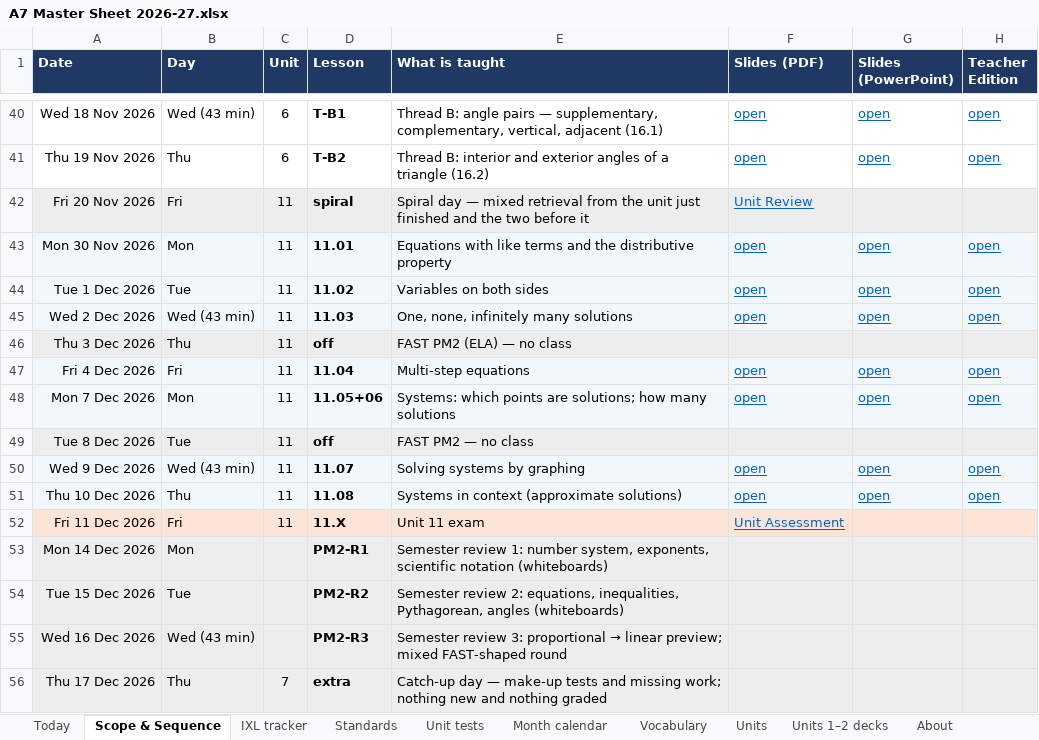
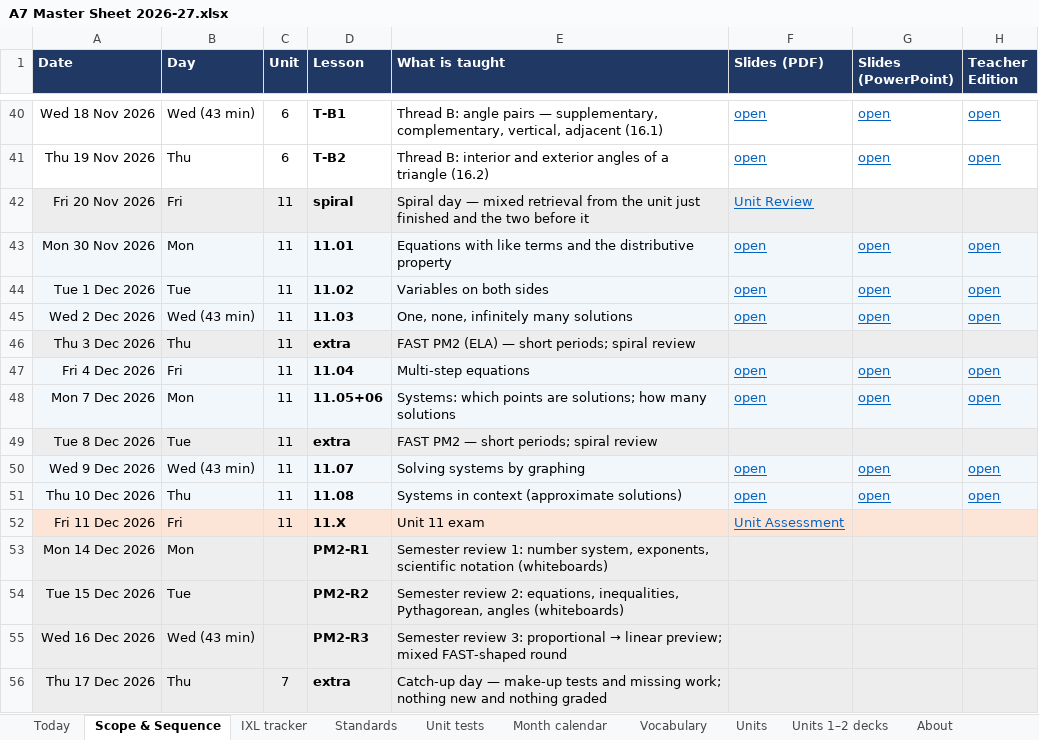
Before and after one commit to croix18/croix18-windy-hill-a7, an Excel workbook: a7/reference/A7 Master Sheet 2026-27.xlsx, sheet Scope & Sequence, drawn as a sheet; only a part is shown, gaps mark what is left out; values as stored, in another font and other column widths than the file's, no borders; the diff names each change by its address in the sheet, - before the commit and + after, or states it on an @@ line.

```diff
--- a/a7/reference/A7 Master Sheet 2026-27.xlsx (sheet Scope & Sequence)
+++ b/a7/reference/A7 Master Sheet 2026-27.xlsx (sheet Scope & Sequence)
-D46 (Lesson): off
+D46 (Lesson): extra
-E46 (What is taught): FAST PM2 (ELA) — no class
+E46 (What is taught): FAST PM2 (ELA) — short periods; spiral review
-D49 (Lesson): off
+D49 (Lesson): extra
-E49 (What is taught): FAST PM2 — no class
+E49 (What is taught): FAST PM2 — short periods; spiral review
```
Also changed, not shown: sheet Today, sheet IXL tracker, sheet Month calendar, sheet About, sheet Unit tests, formulas that keep their value, 5 other files.
